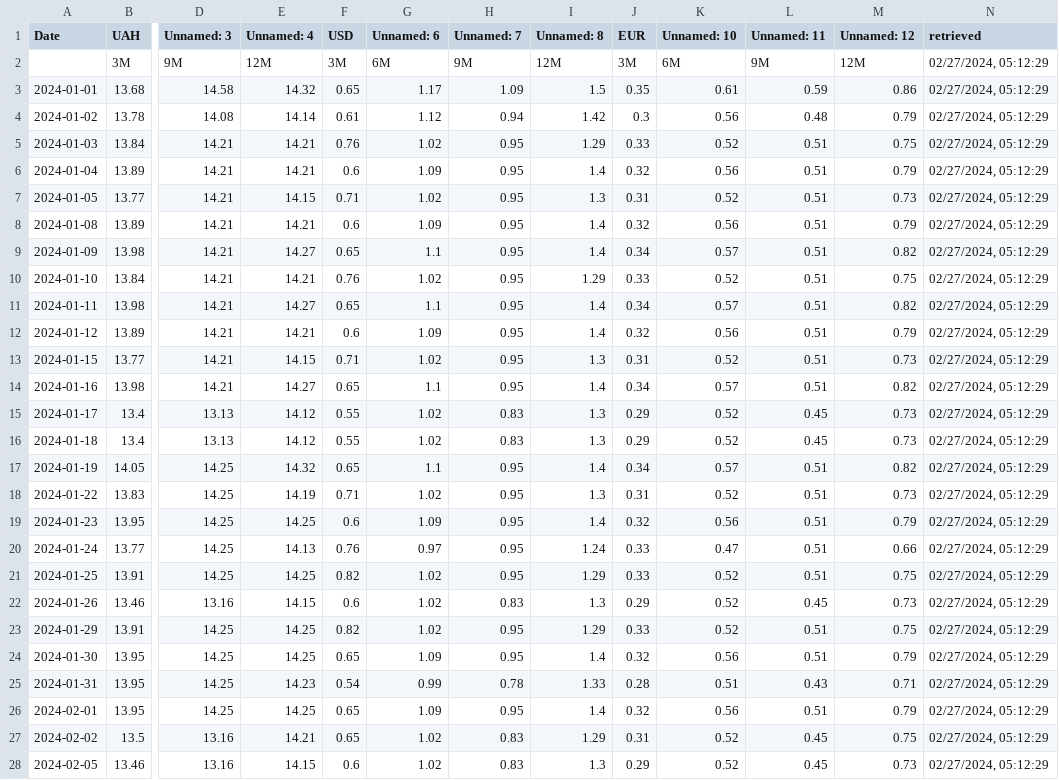
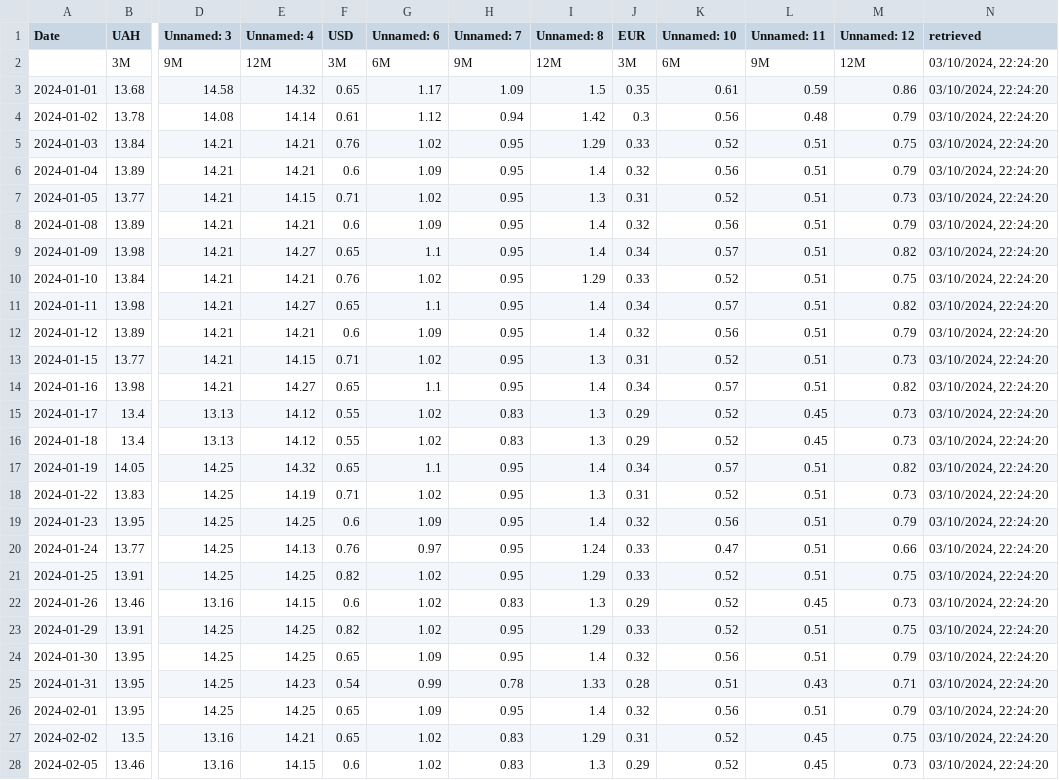
Before and after one commit to artkochnev/ukraine_dashboard, a CSV file: assets/src_deposit_rate.csv, drawn as a sheet; only a part is shown, gaps mark what is left out; the diff covers the shown part only; the diff names each change by its address in the sheet, - before the commit and + after, or states it on an @@ line.

```diff
--- a/assets/src_deposit_rate.csv
+++ b/assets/src_deposit_rate.csv
-N2:N28 (retrieved): 02/27/2024, 05:12:29
+N2:N28 (retrieved): 03/10/2024, 22:24:20
```
Also changed, not shown: 9 added rows and 15 edited cells elsewhere in this file, assets/src_fiscal_expenses.csv, assets/src_fiscal_finance.csv, 31 other files.
